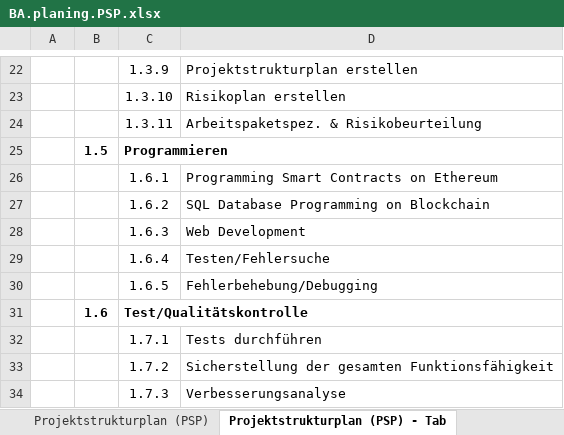
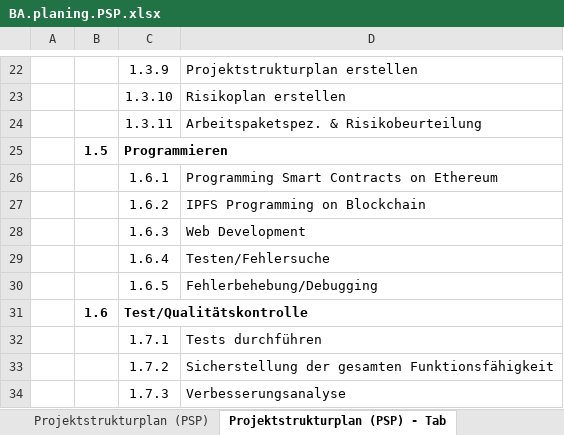
Before and after one commit to Avokaci/BlockchainAccident, an Excel workbook: documents/BA.planing.PSP.xlsx, sheet Projektstrukturplan (PSP) - Tab, drawn as a sheet; only a part is shown, gaps mark what is left out; values as stored, in another font and other column widths than the file's, no borders; the diff names each change by its address in the sheet, - before the commit and + after, or states it on an @@ line.

Commit message:
IPFS PROTOKOLL WURDE HINZUGEFÜGT

```diff
--- a/documents/BA.planing.PSP.xlsx (sheet Projektstrukturplan (PSP) - Tab)
+++ b/documents/BA.planing.PSP.xlsx (sheet Projektstrukturplan (PSP) - Tab)
-D27: SQL Database Programming on Blockchain
+D27: IPFS Programming on Blockchain
```
Also changed, not shown: sheet Projektstrukturplan (PSP).
